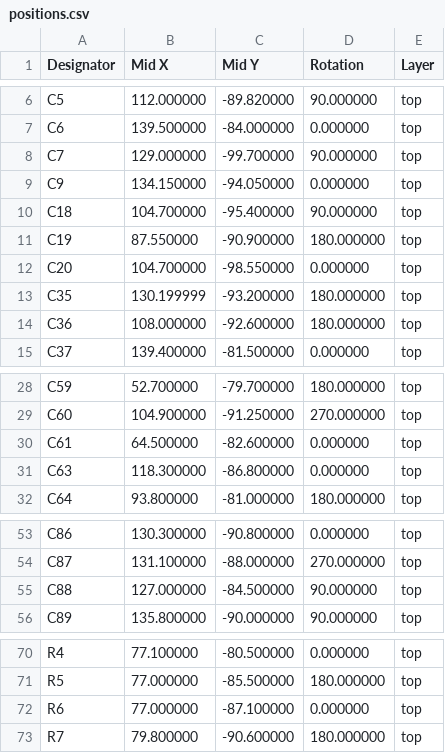
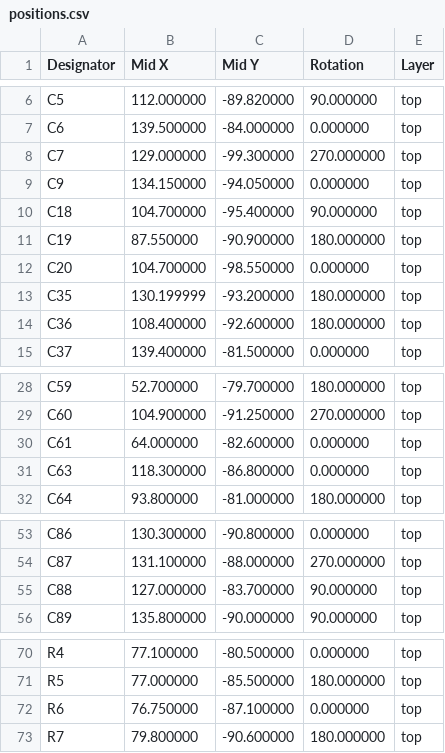
Before and after one commit to bread-modular/big-modular, a CSV file: modules/usb-power/jlcpcb/assembly/positions.csv, drawn as a sheet; only a part is shown, gaps mark what is left out.

```diff
--- a/modules/usb-power/jlcpcb/assembly/positions.csv
+++ b/modules/usb-power/jlcpcb/assembly/positions.csv
@@ -7,3 +7,3 @@ C5,112.000000,-89.820000,90.000000,top
 C6,139.500000,-84.000000,0.000000,top
-C7,129.000000,-99.700000,90.000000,top
+C7,129.000000,-99.300000,270.000000,top
 C9,134.150000,-94.050000,0.000000,top
@@ -13,3 +13,3 @@ C20,104.700000,-98.550000,0.000000,top
 C35,130.199999,-93.200000,180.000000,top
-C36,108.000000,-92.600000,180.000000,top
+C36,108.400000,-92.600000,180.000000,top
 C37,139.400000,-81.500000,0.000000,top
@@ -29,3 +29,3 @@ C59,52.700000,-79.700000,180.000000,top
 C60,104.900000,-91.250000,270.000000,top
-C61,64.500000,-82.600000,0.000000,top
+C61,64.000000,-82.600000,0.000000,top
 C63,118.300000,-86.800000,0.000000,top
@@ -54,3 +54,3 @@ C86,130.300000,-90.800000,0.000000,top
 C87,131.100000,-88.000000,270.000000,top
-C88,127.000000,-84.500000,90.000000,top
+C88,127.000000,-83.700000,90.000000,top
 C89,135.800000,-90.000000,90.000000,top
@@ -71,3 +71,3 @@ R4,77.100000,-80.500000,0.000000,top
 R5,77.000000,-85.500000,180.000000,top
-R6,77.000000,-87.100000,0.000000,top
+R6,76.750000,-87.100000,0.000000,top
 R7,79.800000,-90.600000,180.000000,top
```
Also changed, not shown: modules/usb-power/jlcpcb/carrier/positions.csv, 37 other files.
